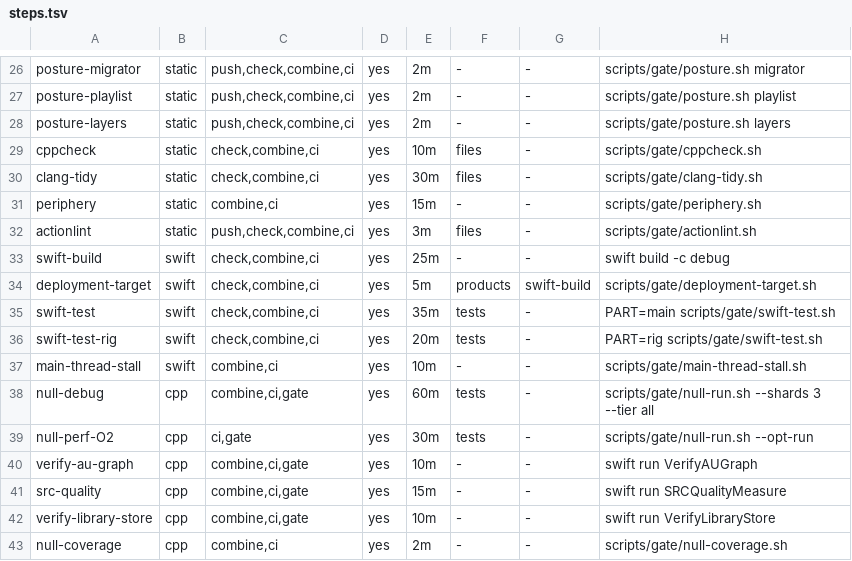
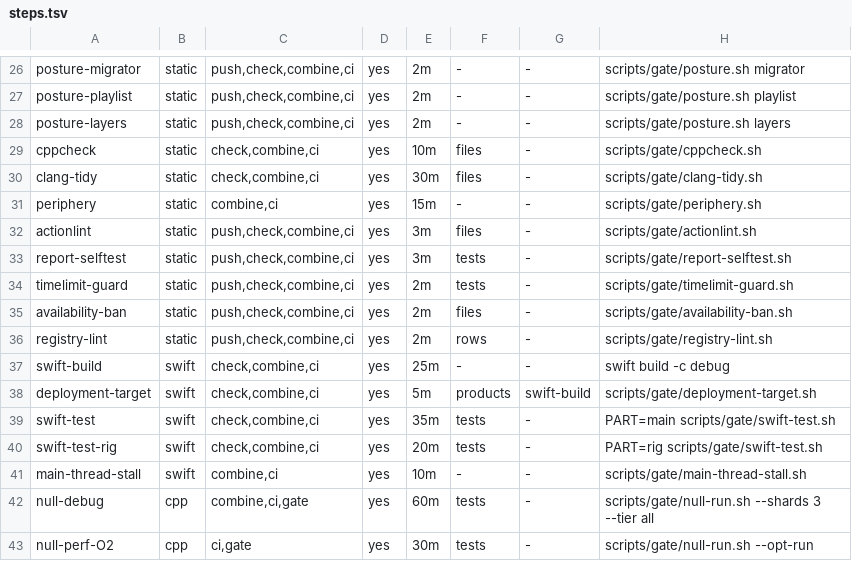
Before and after one commit to ramith/sound-engineering, a TSV file: scripts/gate/steps.tsv, drawn as a sheet; only a part is shown, gaps mark what is left out; the shorter side is filled out with more unchanged rows; the diff names each change by its address in the sheet, - before the commit and + after, or states it on an @@ line.

Commit message:
fix(gate): M5 registry lint, L1 job timeouts, L13 release build, registry rows and docs
M5: registry-lint.py makes the registry and CI agree. Red when a row's job is not a strict-ci.yml job (the step
would never run), a row's tiers lack ci, a timeout is malformed, a needs names no step, a blocking field is bad, a
macOS runs-on is not the manifest's RUNNER_LABEL (or the macos-26 compatibility runner), or a CI job's
timeout-minutes is below its steps' caps plus 20 min. It reads RUNNER_LABEL, which nothing read before.
Real tree: 34 rows, 6 jobs, runner xcode-27, OK. Planted bad registry (misspelt job, no ci tier, "2 minutes"):
3 of 3 caught, exit 1 (scripts/gate/registry-lint.sh runs both).

L1: the lint found static (104 min of caps against 100) and swift (95 against 90). Static is 130, swift 120.

L13: make release builds only the AdaptiveSound product, so the test-only RigKit target is not compiled into
release binaries.

Registry rows added for the new guards: report-selftest, timelimit-guard, availability-ban, registry-lint.
stress.sh's C++ header matches the unsharded run. testing.md and DEVELOPMENT.md describe the guards, the
macOS 26 job, the nightly issues, and what each check can and cannot catch.

```diff
--- a/scripts/gate/steps.tsv
+++ b/scripts/gate/steps.tsv
+row 33: report-selftest | static | push,check,combine,ci | yes | 3m | tests | - | scripts/gate/report-selftest.sh
+row 34: timelimit-guard | static | push,check,combine,ci | yes | 2m | tests | - | scripts/gate/timelimit-guard.sh
+row 35: availability-ban | static | push,check,combine,ci | yes | 2m | files | - | scripts/gate/availability-ban.sh
+row 36: registry-lint | static | push,check,combine,ci | yes | 2m | rows | - | scripts/gate/registry-lint.sh
```
Also changed, not shown: 6 other files.
